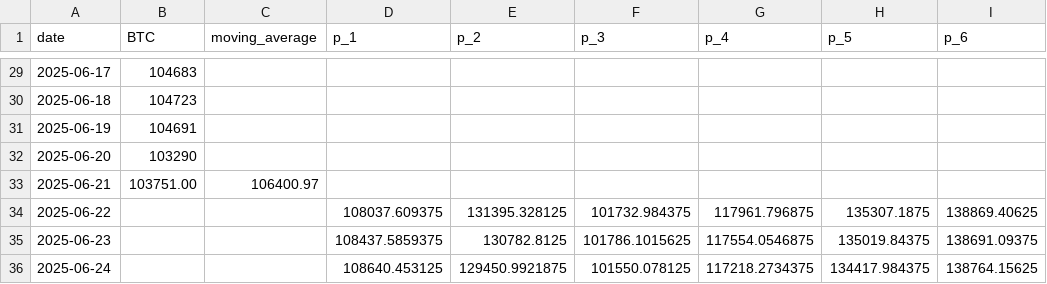
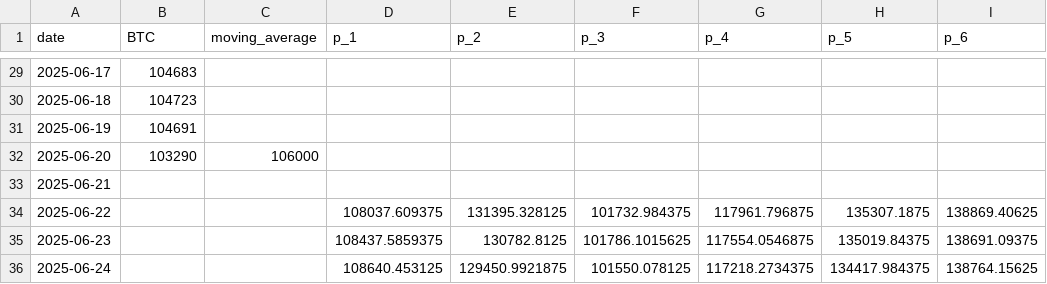
Before and after one commit to kaikasekai/kaikasekai, a CSV file: data.csv, drawn as a sheet; only a part is shown, gaps mark what is left out; the diff names each change by its address in the sheet, - before the commit and + after, or states it on an @@ line.

Commit message:
Add files via upload

```diff
--- a/data.csv
+++ b/data.csv
-C32 (moving_average): (empty)
+C32 (moving_average): 106000
-B33 (BTC): 103751.00
+B33 (BTC): (empty)
-C33 (moving_average): 106400.97
+C33 (moving_average): (empty)
```
